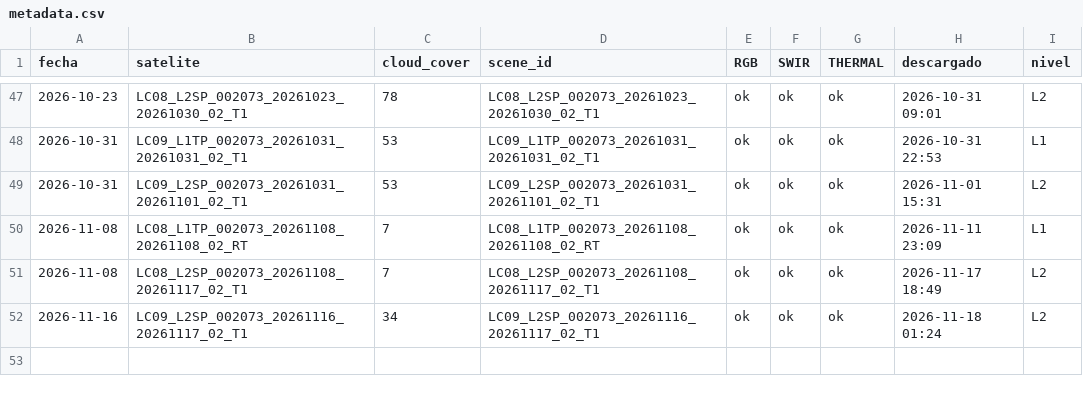
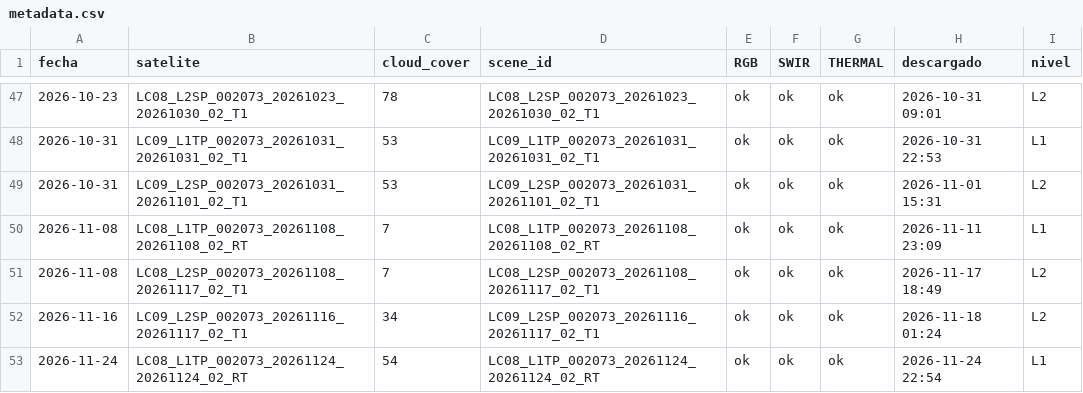
Before and after one commit to MendozaVolcanic/Landsat-v1, a CSV file: docs/landsat/Taapaca/metadata.csv, drawn as a sheet; only a part is shown, gaps mark what is left out; the diff names each change by its address in the sheet, - before the commit and + after, or states it on an @@ line.

```diff
--- a/docs/landsat/Taapaca/metadata.csv
+++ b/docs/landsat/Taapaca/metadata.csv
+row 53: 2026-11-24 | LC08_L1TP_002073_20261124_20261124_02_RT | 54 | LC08_L1TP_002073_20261124_20261124_02_RT | ok | ok | ok | 2026-11-24 22:54 | L1
```
Also changed, not shown: docs/landsat/Parinacota/metadata.csv, 16 other files.
